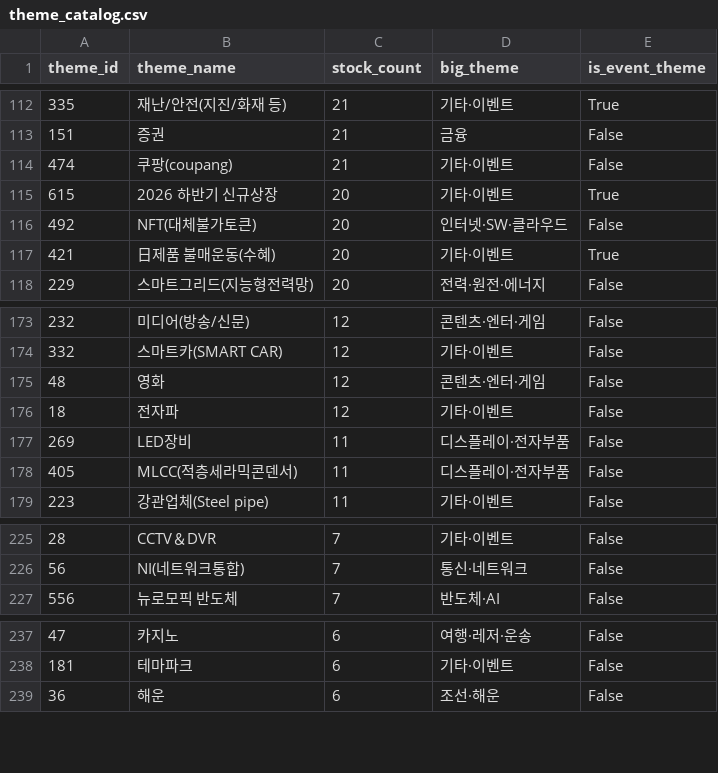
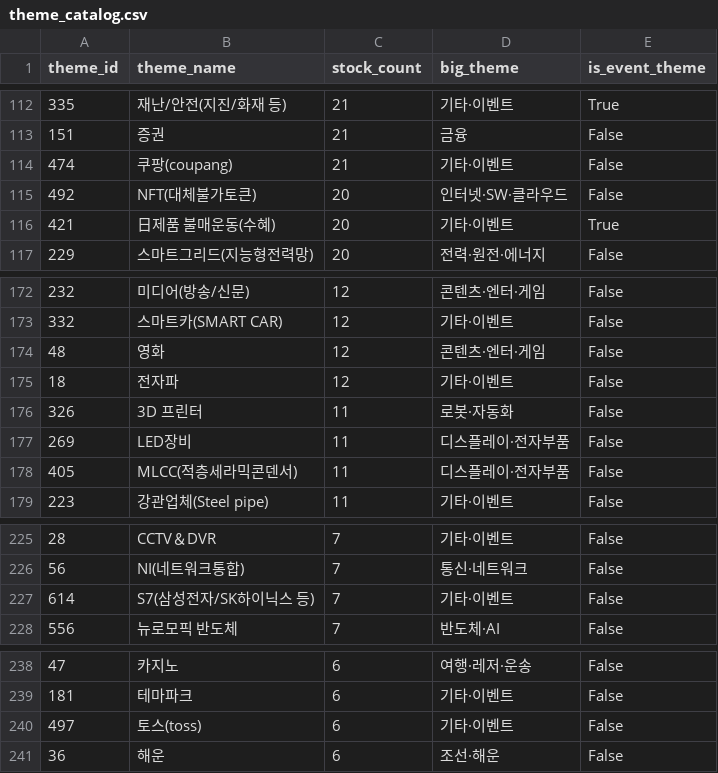
Before and after one commit to 84west0925-jk/kospi-signal-scanner, a CSV file: data/themes/theme_catalog.csv, drawn as a sheet; only a part is shown, gaps mark what is left out; removed rows and columns are numbered as before the commit, all else as after; the diff covers the shown part only; the diff names each change by its address in the sheet, - before the commit and + after, or states it on an @@ line.

```diff
--- a/data/themes/theme_catalog.csv
+++ b/data/themes/theme_catalog.csv
-row 115: 615 | 2026 하반기 신규상장 | 20 | 기타·이벤트 | True
+row 176: 326 | 3D 프린터 | 11 | 로봇·자동화 | False
+row 227: 614 | S7(삼성전자/SK하이닉스 등) | 7 | 기타·이벤트 | False
+row 240: 497 | 토스(toss) | 6 | 기타·이벤트 | False
```
Also changed, not shown: 3 added rows, 3 removed rows and 2 edited cells elsewhere in this file, data/themes/_cache_industry_membership.csv, data/themes/_cache_stocks.csv, 4 other files.
